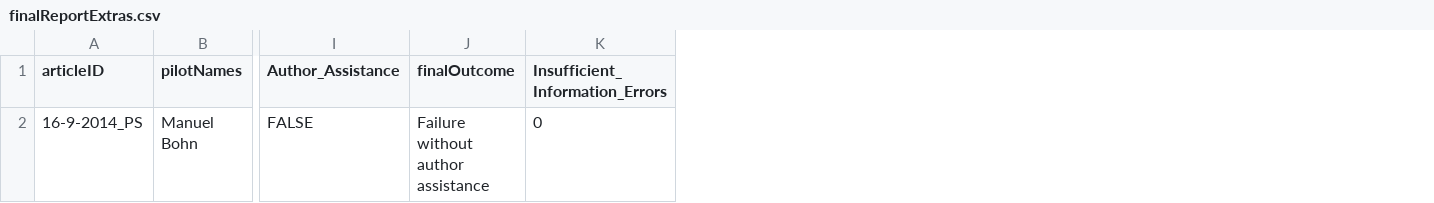
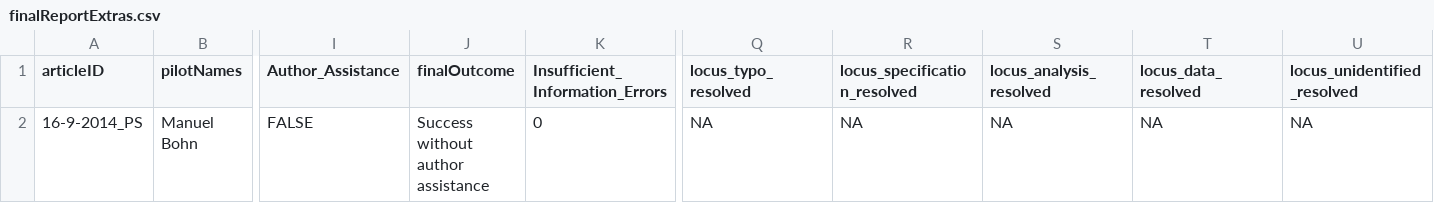
Before and after one commit to METRICS-CARPS/CARPS_16-9-2014-PS, a CSV file: finalReportExtras.csv, drawn as a sheet; only a part is shown, gaps mark what is left out; the diff names each change by its address in the sheet, - before the commit and + after, or states it on an @@ line.

Commit message:
final report adjustments

```diff
--- a/finalReportExtras.csv
+++ b/finalReportExtras.csv
+column Q (locus_typo_resolved), row 2: NA
+column R (locus_specification_resolved), row 2: NA
+column S (locus_analysis_resolved), row 2: NA
+column T (locus_data_resolved), row 2: NA
+column U (locus_unidentified_resolved), row 2: NA
-J2 (finalOutcome): Failure without author assistance
+J2 (finalOutcome): Success without author assistance
```
Also changed, not shown: 2 other files.
